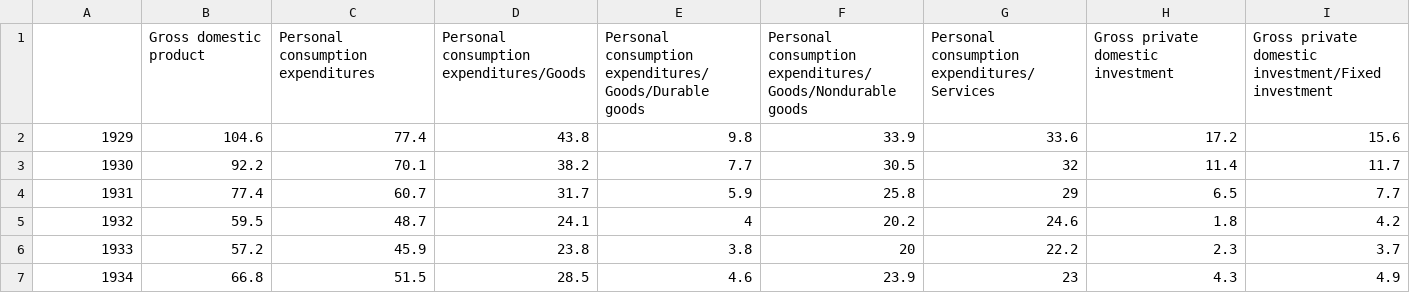
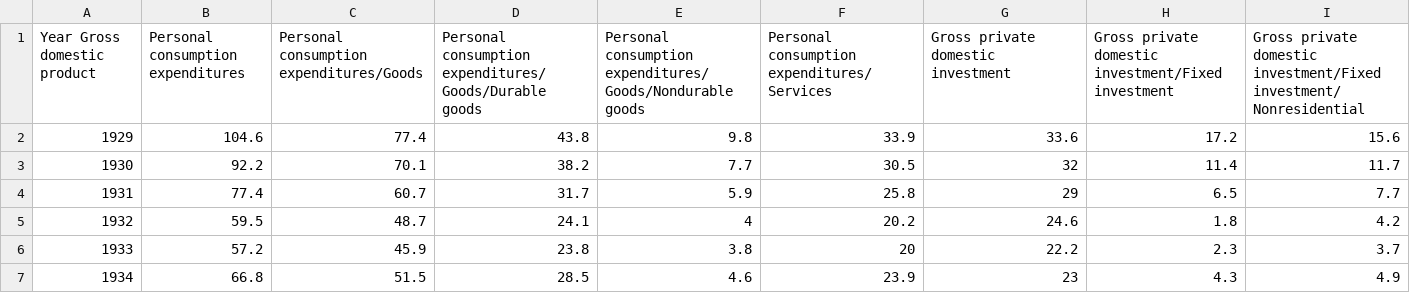
Before and after one commit to pudens4/Project_GDP_prediction, a CSV file: Resources/GDP-BEA-Yrly.csv, drawn as a sheet; only a part is shown; removed rows and columns are numbered as before the commit, all else as after; rows hold the shown columns only; the diff names each change by its address in the sheet, - before the commit and + after, or states it on an @@ line.

Commit message:
Update GDP-BEA-Yrly.csv

```diff
--- a/Resources/GDP-BEA-Yrly.csv
+++ b/Resources/GDP-BEA-Yrly.csv
-row 1:  | Gross domestic product | Personal consumption expenditures | Personal consumption expenditures/Goods | Personal consumption expenditures/Goods/Durable goods | Personal consumption expenditures/Goods/Nondurable goods | Personal consumption expenditures/Services | Gross private domestic investment | Gross private domestic investment/Fixed investment
+row 1: Year Gross domestic product | Personal consumption expenditures | Personal consumption expenditures/Goods | Personal consumption expenditures/Goods/Durable goods | Personal consumption expenditures/Goods/Nondurable goods | Personal consumption expenditures/Services | Gross private domestic investment | Gross private domestic investment/Fixed investment | Gross private domestic investment/Fixed investment/Nonresidential
```
